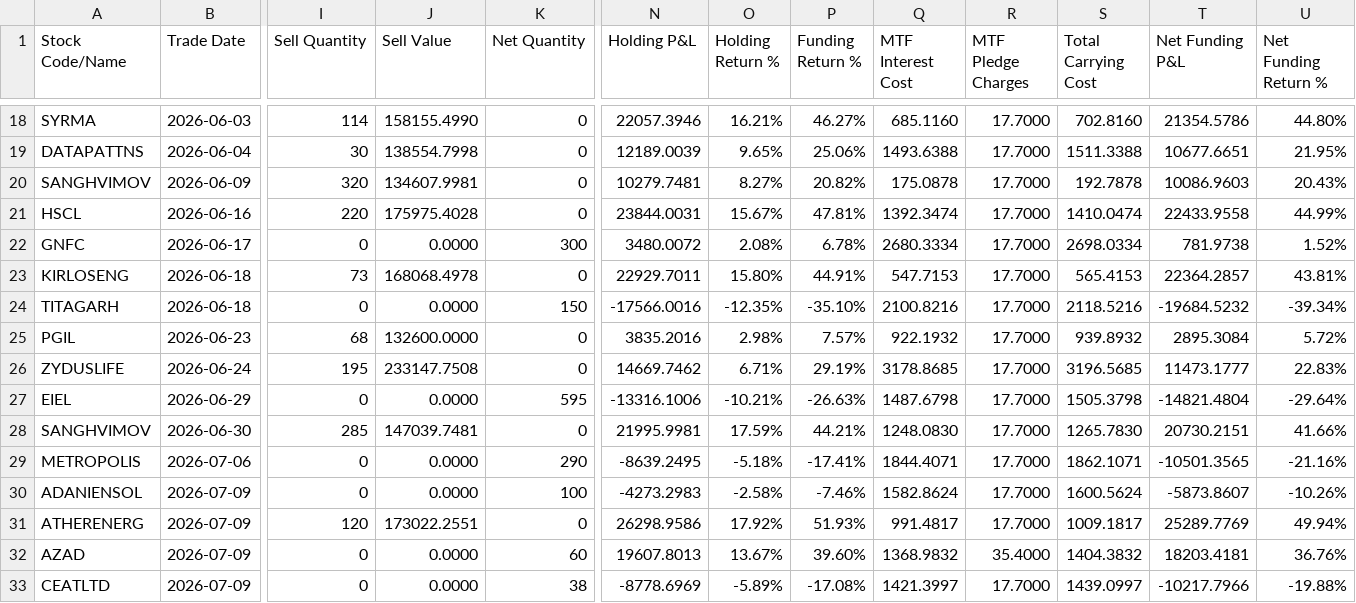
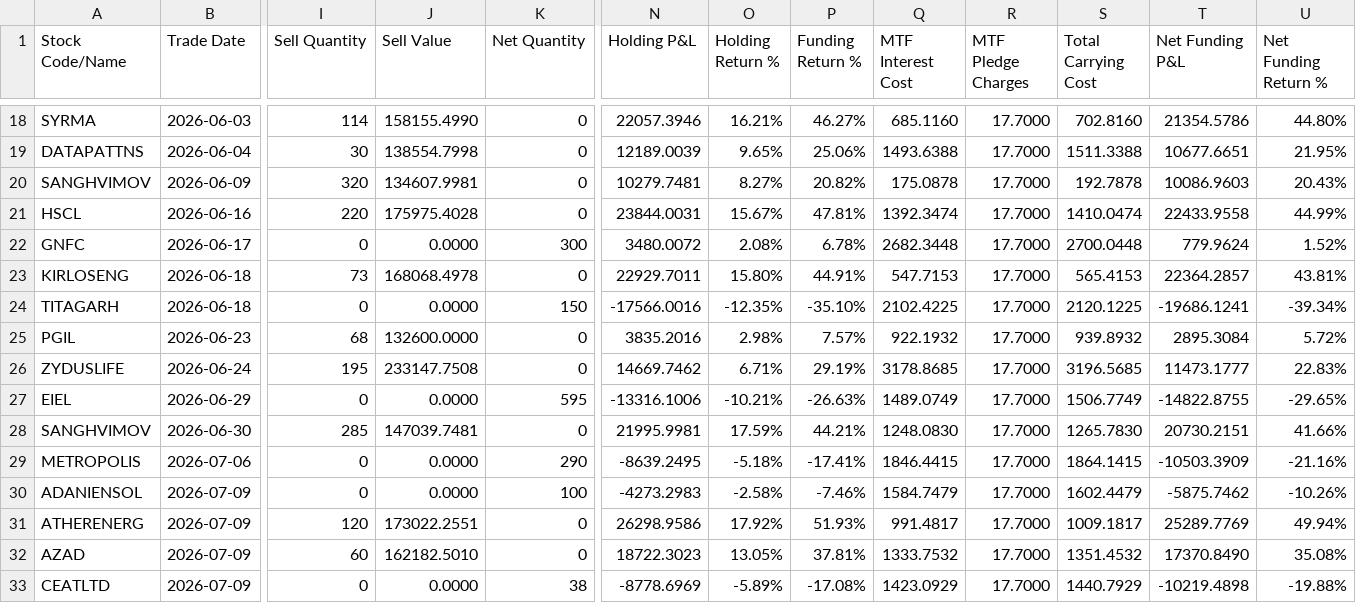
Before and after one commit to himanshu-1608/personal-portfolio, a CSV file: reports/mtf_pnl_summary.csv, drawn as a sheet; only a part is shown, gaps mark what is left out; the diff covers the shown part only; the diff names each change by its address in the sheet, - before the commit and + after, or states it on an @@ line.

```diff
--- a/reports/mtf_pnl_summary.csv
+++ b/reports/mtf_pnl_summary.csv
-Q22 (MTF Interest Cost): 2680.3334
+Q22 (MTF Interest Cost): 2682.3448
-S22 (Total Carrying Cost): 2698.0334
+S22 (Total Carrying Cost): 2700.0448
-T22 (Net Funding P&L): 781.9738
+T22 (Net Funding P&L): 779.9624
-Q24 (MTF Interest Cost): 2100.8216
+Q24 (MTF Interest Cost): 2102.4225
-S24 (Total Carrying Cost): 2118.5216
+S24 (Total Carrying Cost): 2120.1225
-T24 (Net Funding P&L): -19684.5232
+T24 (Net Funding P&L): -19686.1241
-Q27 (MTF Interest Cost): 1487.6798
+Q27 (MTF Interest Cost): 1489.0749
-S27 (Total Carrying Cost): 1505.3798
+S27 (Total Carrying Cost): 1506.7749
-T27 (Net Funding P&L): -14821.4804
+T27 (Net Funding P&L): -14822.8755
-U27 (Net Funding Return %): -29.64%
+U27 (Net Funding Return %): -29.65%
-Q29 (MTF Interest Cost): 1844.4071
+Q29 (MTF Interest Cost): 1846.4415
-S29 (Total Carrying Cost): 1862.1071
+S29 (Total Carrying Cost): 1864.1415
-T29 (Net Funding P&L): -10501.3565
+T29 (Net Funding P&L): -10503.3909
-Q30 (MTF Interest Cost): 1582.8624
+Q30 (MTF Interest Cost): 1584.7479
-S30 (Total Carrying Cost): 1600.5624
+S30 (Total Carrying Cost): 1602.4479
-T30 (Net Funding P&L): -5873.8607
+T30 (Net Funding P&L): -5875.7462
-I32 (Sell Quantity): 0
+I32 (Sell Quantity): 60
-J32 (Sell Value): 0.0000
+J32 (Sell Value): 162182.5010
-K32 (Net Quantity): 60
+K32 (Net Quantity): 0
-N32 (Holding P&L): 19607.8013
+N32 (Holding P&L): 18722.3023
-O32 (Holding Return %): 13.67%
+O32 (Holding Return %): 13.05%
-P32 (Funding Return %): 39.60%
+P32 (Funding Return %): 37.81%
-Q32 (MTF Interest Cost): 1368.9832
+Q32 (MTF Interest Cost): 1333.7532
-R32 (MTF Pledge Charges): 35.4000
+R32 (MTF Pledge Charges): 17.7000
-S32 (Total Carrying Cost): 1404.3832
+S32 (Total Carrying Cost): 1351.4532
-T32 (Net Funding P&L): 18203.4181
+T32 (Net Funding P&L): 17370.8490
-U32 (Net Funding Return %): 36.76%
+U32 (Net Funding Return %): 35.08%
-Q33 (MTF Interest Cost): 1421.3997
+Q33 (MTF Interest Cost): 1423.0929
-S33 (Total Carrying Cost): 1439.0997
+S33 (Total Carrying Cost): 1440.7929
-T33 (Net Funding P&L): -10217.7966
+T33 (Net Funding P&L): -10219.4898
```
Also changed, not shown: 41 edited cells elsewhere in this file, reports/portfolio_timeline.csv, reports/stock_pnl_summary.csv, 3 other files.
